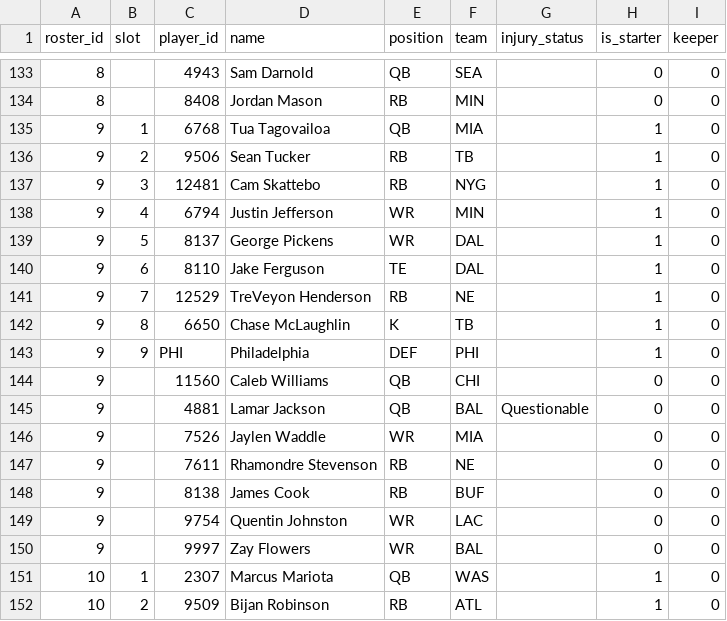
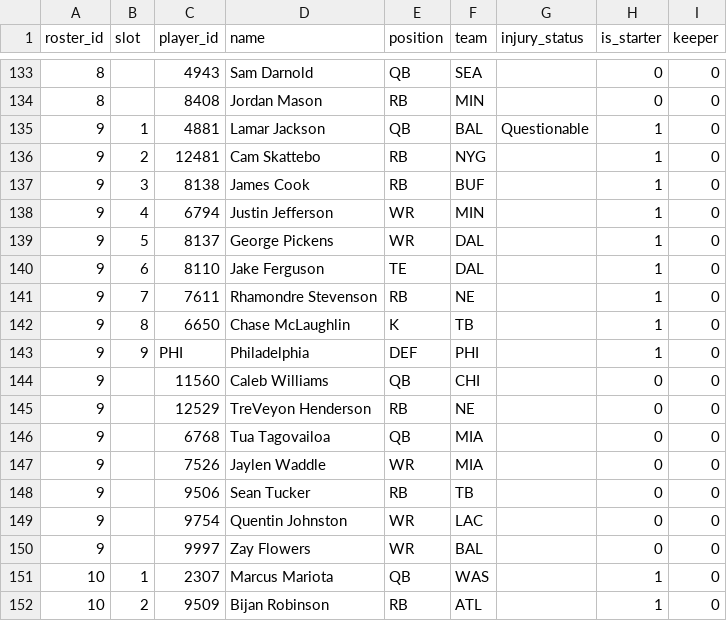
Before and after one commit to MichaelRyanJr/SleeperAgent, a CSV file: docs/league_1265837618587762688_auto/roster_current.csv, drawn as a sheet; only a part is shown, gaps mark what is left out.

```diff
--- a/docs/league_1265837618587762688_auto/roster_current.csv
+++ b/docs/league_1265837618587762688_auto/roster_current.csv
@@ -134,5 +134,5 @@ roster_id,slot,player_id,name,position,team,injury_status,is_starter,keeper
 8,,8408,Jordan Mason,RB,MIN,,0,0
-9,1,6768,Tua Tagovailoa,QB,MIA,,1,0
-9,2,9506,Sean Tucker,RB,TB,,1,0
-9,3,12481,Cam Skattebo,RB,NYG,,1,0
+9,1,4881,Lamar Jackson,QB,BAL,Questionable,1,0
+9,2,12481,Cam Skattebo,RB,NYG,,1,0
+9,3,8138,James Cook,RB,BUF,,1,0
 9,4,6794,Justin Jefferson,WR,MIN,,1,0
@@ -140,3 +140,3 @@ roster_id,slot,player_id,name,position,team,injury_status,is_starter,keeper
 9,6,8110,Jake Ferguson,TE,DAL,,1,0
-9,7,12529,TreVeyon Henderson,RB,NE,,1,0
+9,7,7611,Rhamondre Stevenson,RB,NE,,1,0
 9,8,6650,Chase McLaughlin,K,TB,,1,0
@@ -144,6 +144,6 @@ roster_id,slot,player_id,name,position,team,injury_status,is_starter,keeper
 9,,11560,Caleb Williams,QB,CHI,,0,0
-9,,4881,Lamar Jackson,QB,BAL,Questionable,0,0
+9,,12529,TreVeyon Henderson,RB,NE,,0,0
+9,,6768,Tua Tagovailoa,QB,MIA,,0,0
 9,,7526,Jaylen Waddle,WR,MIA,,0,0
-9,,7611,Rhamondre Stevenson,RB,NE,,0,0
-9,,8138,James Cook,RB,BUF,,0,0
+9,,9506,Sean Tucker,RB,TB,,0,0
 9,,9754,Quentin Johnston,WR,LAC,,0,0
```
Also changed, not shown: 20 other files.
